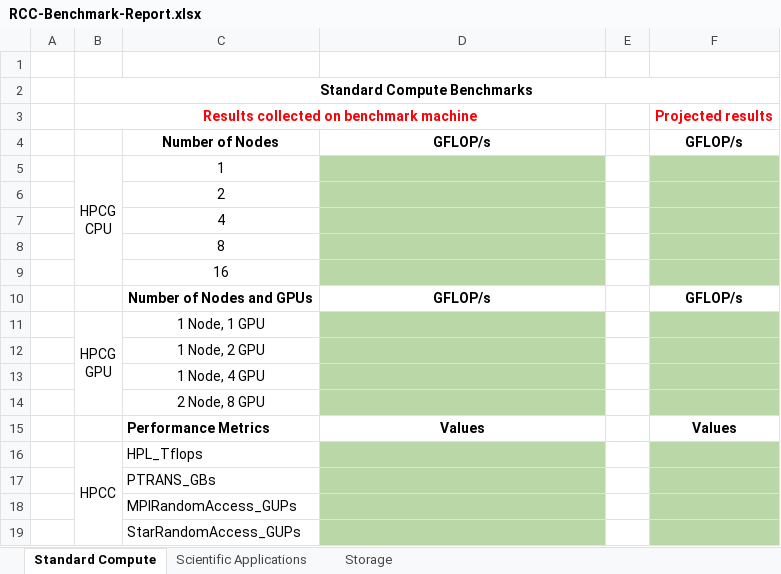
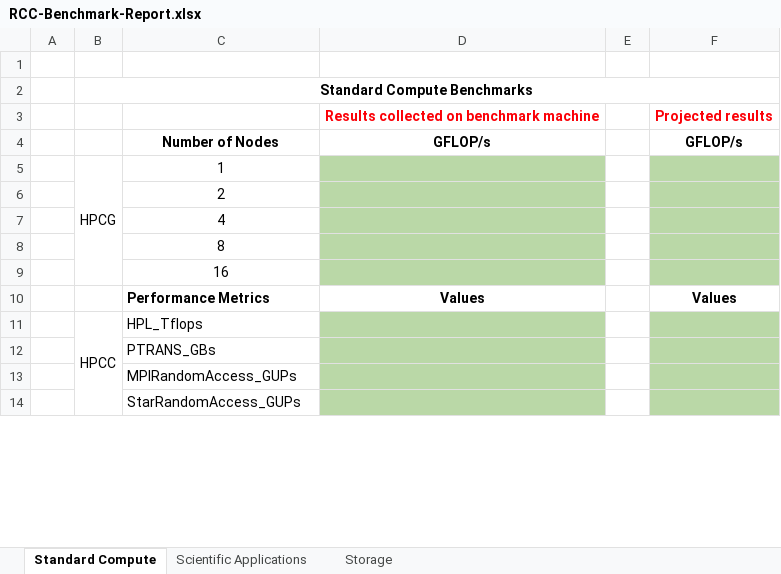
Before and after one commit to rcc-uchicago/RCC-benchmark-suite, an Excel workbook: RCC-Benchmark-Report.xlsx, sheet Standard Compute, drawn as a sheet; only a part is shown; values as stored, in another font and other column widths than the file's, no borders; charts and pictures not drawn; removed rows and columns are numbered as before the commit, all else as after; ↵ is a line break in a cell; the diff names each change by its address in the sheet, - before the commit and + after, or states it on an @@ line.

Commit message:
Revert RCC Benchmark report

```diff
--- a/RCC-Benchmark-Report.xlsx (sheet Standard Compute)
+++ b/RCC-Benchmark-Report.xlsx (sheet Standard Compute)
-row 3:  | Results collected on benchmark machine |  |  |  | Projected results
+row 3:  |  |  | Results collected on benchmark machine |  | Projected results
-B5: HPCG ↵ CPU
+B5: HPCG
-row 10:  |  | Number of Nodes and GPUs | GFLOP/s |  | GFLOP/s
-row 11:  | HPCG ↵ GPU | 1 Node, 1 GPU
-row 12:  |  | 1 Node, 2 GPU
-row 13:  |  | 1 Node, 4 GPU
-row 14:  |  | 2 Node, 8 GPU
```
Also changed, not shown: sheet Scientific Applications, charts or pictures.
